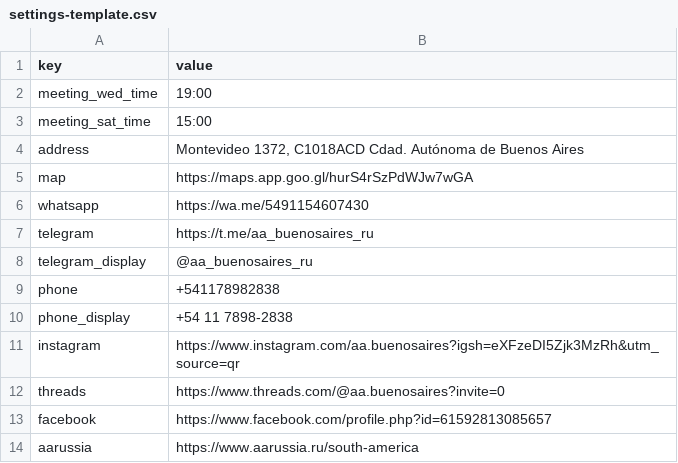
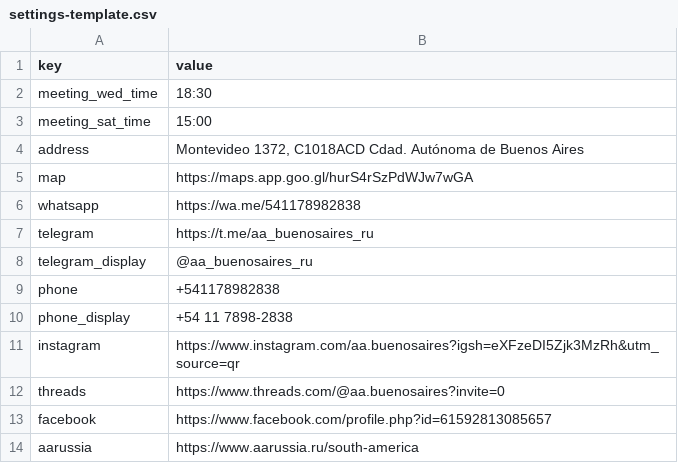
Before and after one commit to aabuenos/aabuenos.github.io, a CSV file: settings-template.csv, drawn as a sheet.

```diff
--- a/settings-template.csv
+++ b/settings-template.csv
@@ -1,3 +1,3 @@
 key,value
-meeting_wed_time,19:00
+meeting_wed_time,18:30
 meeting_sat_time,15:00
@@ -5,3 +5,3 @@ address,"Montevideo 1372, C1018ACD Cdad. Autónoma de Buenos Aires"
 map,https://maps.app.goo.gl/hurS4rSzPdWJw7wGA
-whatsapp,https://wa.me/5491154607430
+whatsapp,https://wa.me/541178982838
 telegram,https://t.me/aa_buenosaires_ru
```
Also changed, not shown: 2 other files.
